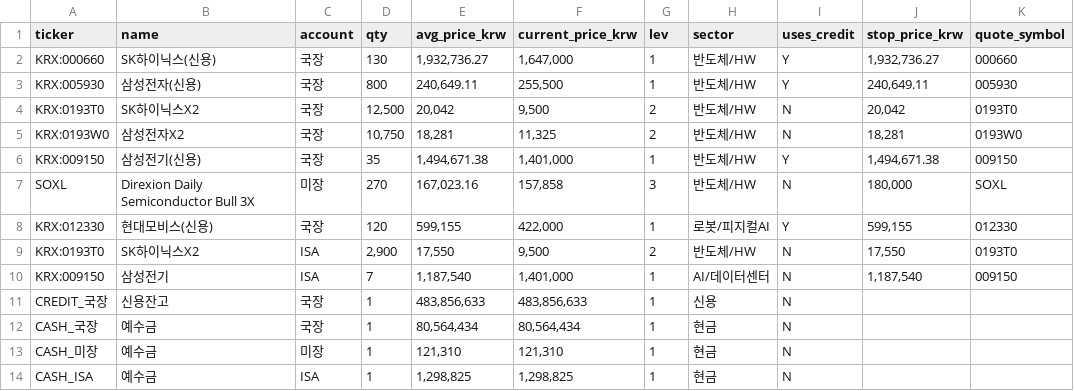
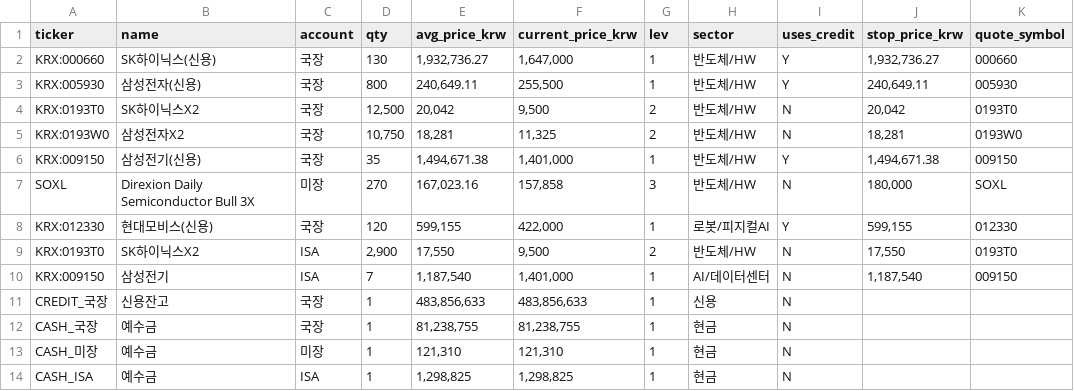
Before and after one commit to andynet2014-sudo/Github-Repository-1, a CSV file: mtm-dashboard/data/positions.csv, drawn as a sheet; only a part is shown; the diff names each change by its address in the sheet, - before the commit and + after, or states it on an @@ line.

```diff
--- a/mtm-dashboard/data/positions.csv
+++ b/mtm-dashboard/data/positions.csv
-E12 (avg_price_krw): 80,564,434
+E12 (avg_price_krw): 81,238,755
-F12 (current_price_krw): 80,564,434
+F12 (current_price_krw): 81,238,755
```
Also changed, not shown: mtm-dashboard/data/daily.csv, mtm-dashboard/data/positions_history.csv, 4 other files.
